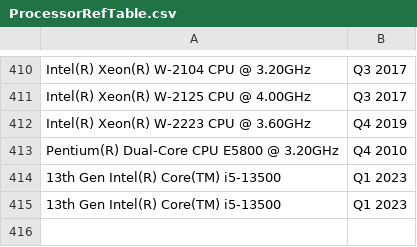
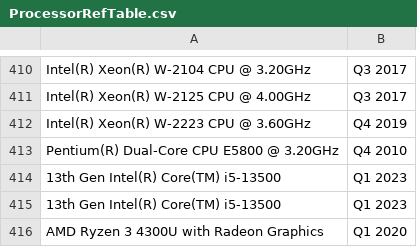
Before and after one commit to Allevia-Technology/PublicData, a CSV file: ProcessorRefTable.csv, drawn as a sheet; only a part is shown, gaps mark what is left out.

Commit message:
Update ProcessorRefTable.csv
added AMD Ryzen 3 4300U with Radeon Graphics

```diff
--- a/ProcessorRefTable.csv
+++ b/ProcessorRefTable.csv
@@ -415 +415,2 @@ Pentium(R) Dual-Core  CPU      E5800  @ 3.20GHz,Q4 2010
 13th Gen Intel(R) Core(TM) i5-13500,Q1 2023
+AMD Ryzen 3 4300U with Radeon Graphics,Q1 2020
```
